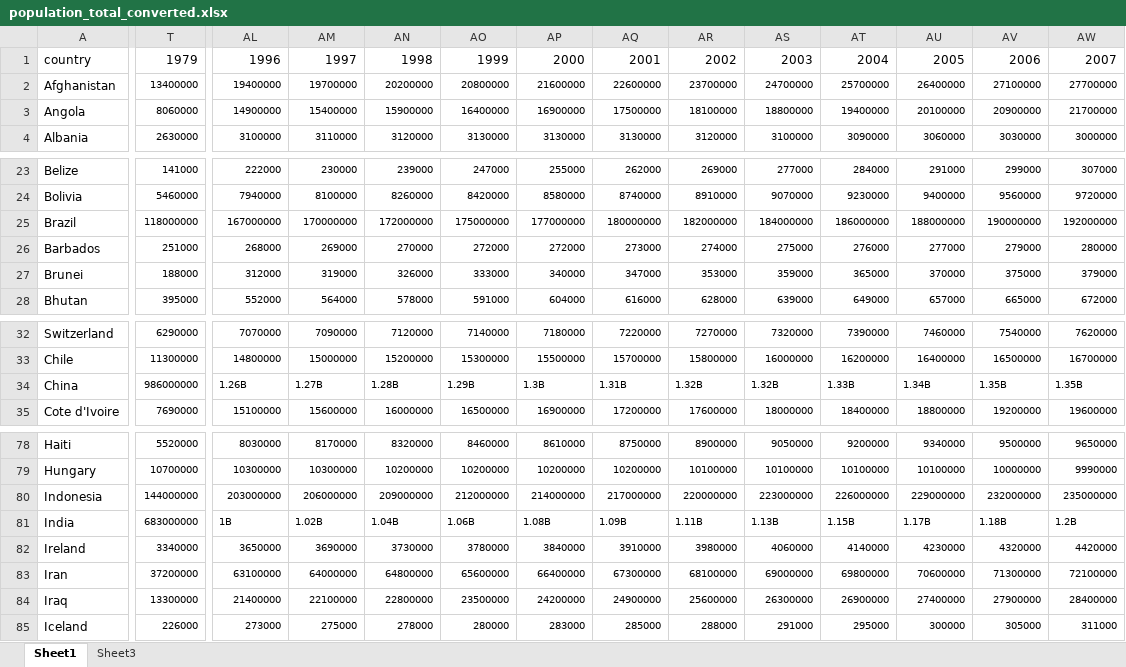
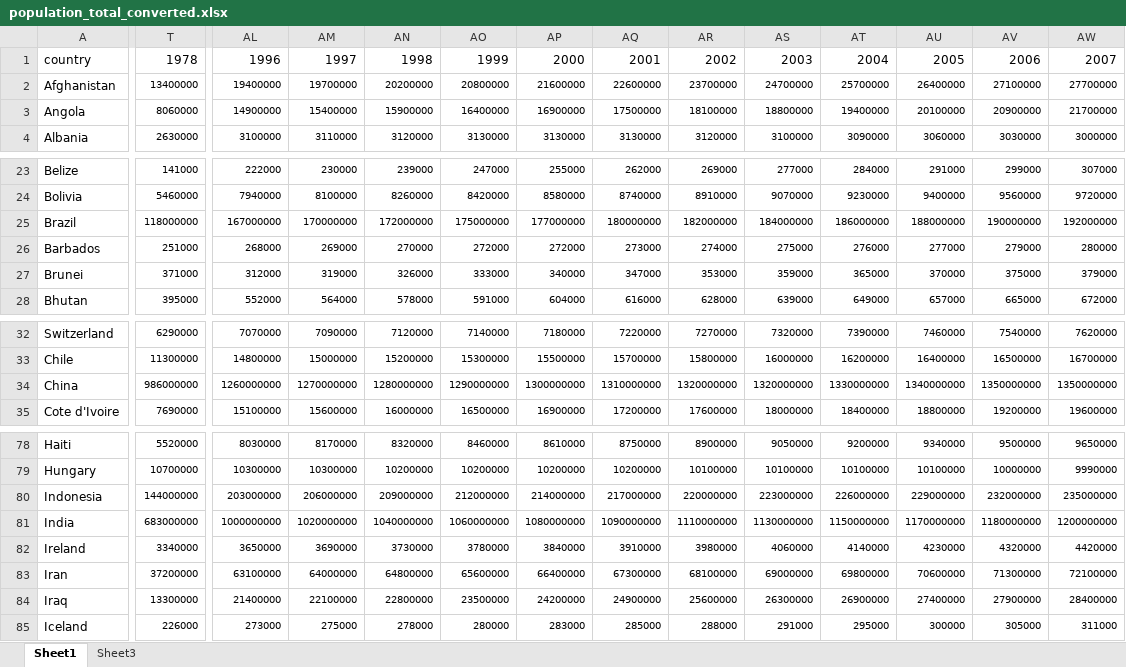
Before and after one commit to mccafj/Population_and_CO2_emissions, an Excel workbook: data/population_total_converted.xlsx, sheet Sheet1, drawn as a sheet; only a part is shown, gaps mark what is left out; values as stored, in another font and other column widths than the file's, no borders; the diff covers the shown part only; the diff names each change by its address in the sheet, - before the commit and + after, or states it on an @@ line.

```diff
--- a/data/population_total_converted.xlsx (sheet Sheet1)
+++ b/data/population_total_converted.xlsx (sheet Sheet1)
-T1: 1979
+T1: 1978
-T27: 188000
+T27: 371000
-AL34: 1.26B
+AL34: 1260000000
-AM34: 1.27B
+AM34: 1270000000
-AN34: 1.28B
+AN34: 1280000000
-AO34: 1.29B
+AO34: 1290000000
-AP34: 1.3B
+AP34: 1300000000
-AQ34: 1.31B
+AQ34: 1310000000
-AR34: 1.32B
+AR34: 1320000000
-AS34: 1.32B
+AS34: 1320000000
-AT34: 1.33B
+AT34: 1330000000
-AU34: 1.34B
+AU34: 1340000000
-AV34: 1.35B
+AV34: 1350000000
-AW34: 1.35B
+AW34: 1350000000
-AL81: 1B
+AL81: 1000000000
-AM81: 1.02B
+AM81: 1020000000
-AN81: 1.04B
+AN81: 1040000000
-AO81: 1.06B
+AO81: 1060000000
-AP81: 1.08B
+AP81: 1080000000
-AQ81: 1.09B
+AQ81: 1090000000
-AR81: 1.11B
+AR81: 1110000000
-AS81: 1.13B
+AS81: 1130000000
-AT81: 1.15B
+AT81: 1150000000
-AU81: 1.17B
+AU81: 1170000000
-AV81: 1.18B
+AV81: 1180000000
-AW81: 1.2B
+AW81: 1200000000
```
Also changed, not shown: 38 edited cells elsewhere in this sheet, data/co2_emissions_tonnes_per_person_small.xlsx, data/population_growth_annual_percent.xlsx, 4 other files.
